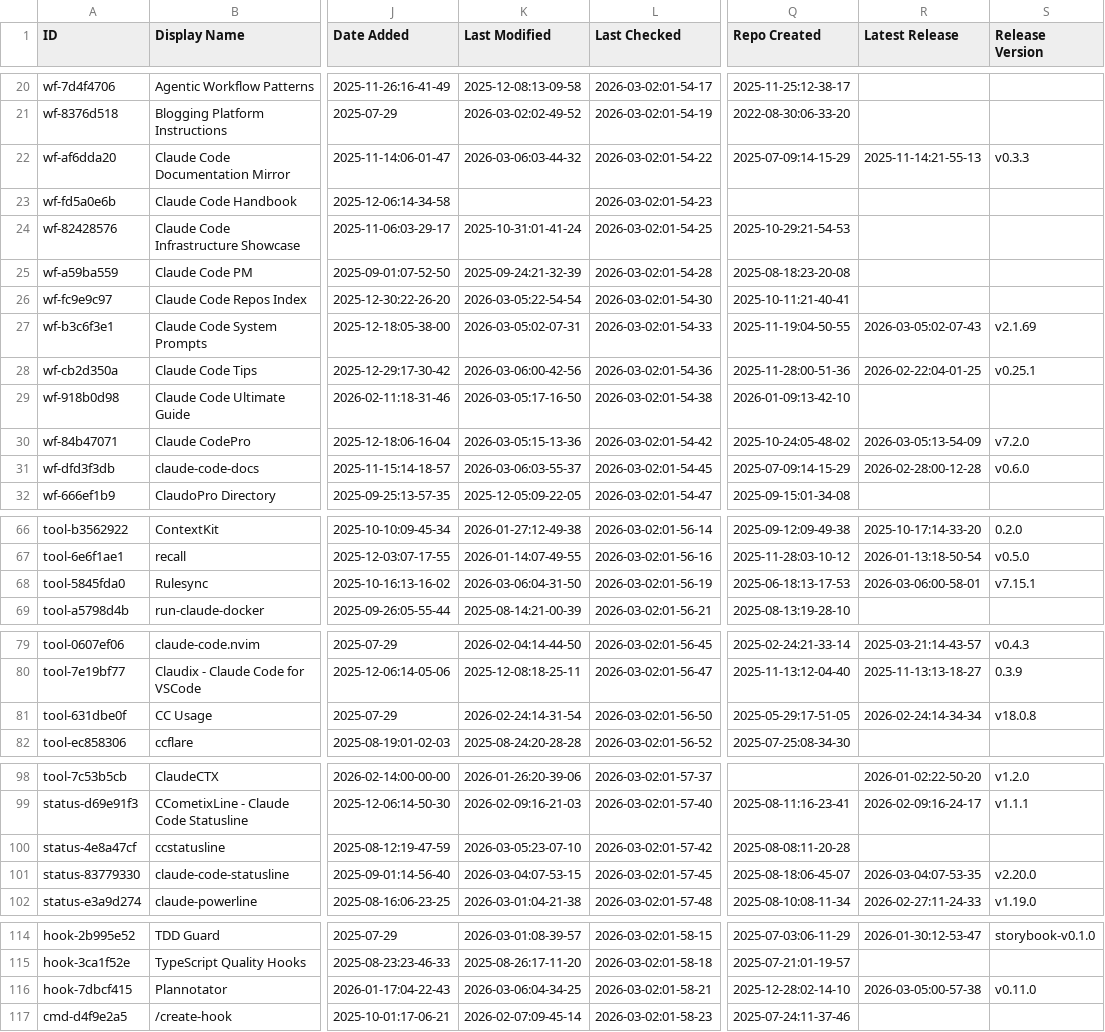
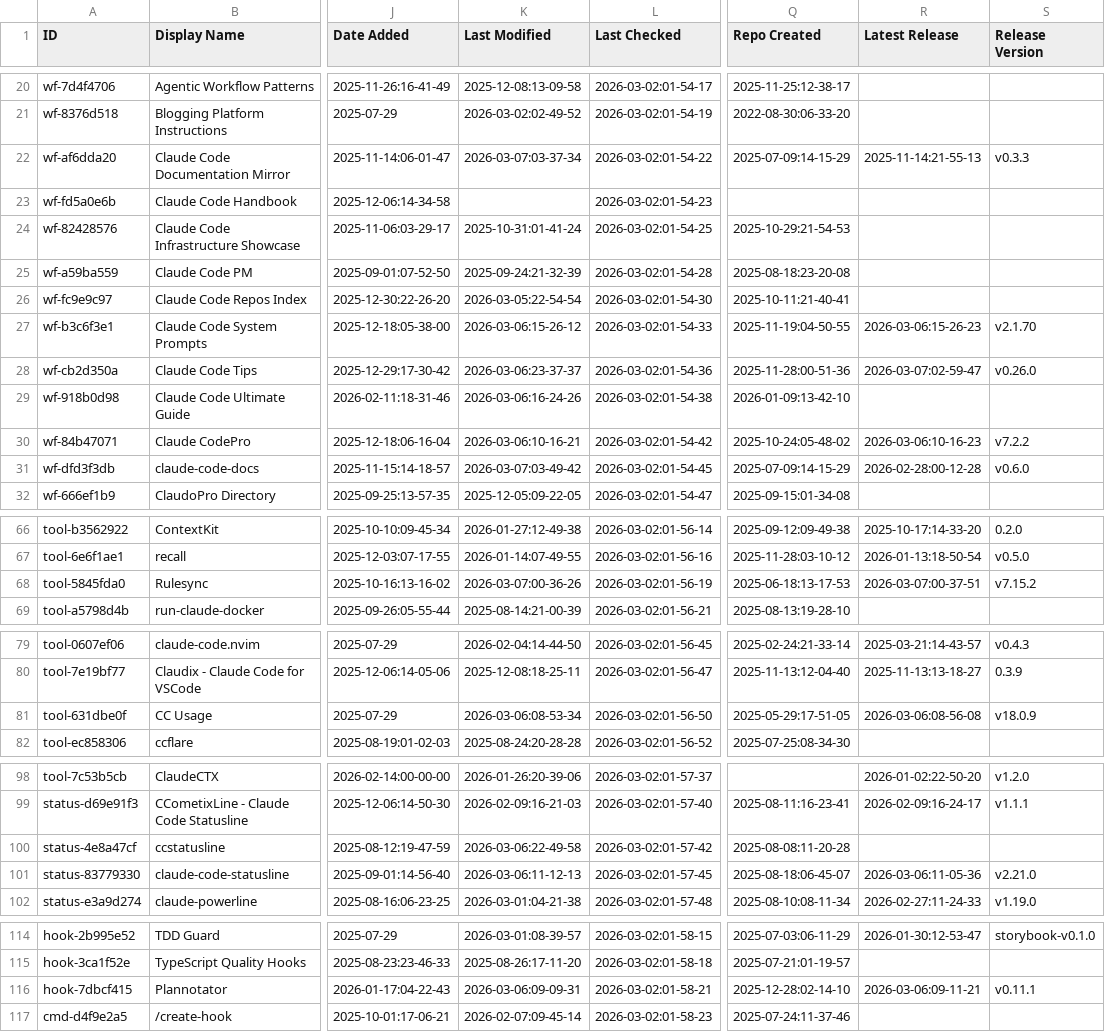
Before and after one commit to sitaramakrishna/awesome-claude-code, a CSV file: THE_RESOURCES_TABLE.csv, drawn as a sheet; only a part is shown, gaps mark what is left out; the diff covers the shown part only; the diff names each change by its address in the sheet, - before the commit and + after, or states it on an @@ line.

```diff
--- a/THE_RESOURCES_TABLE.csv
+++ b/THE_RESOURCES_TABLE.csv
-K22 (Last Modified): 2026-03-06:03-44-32
+K22 (Last Modified): 2026-03-07:03-37-34
-K27 (Last Modified): 2026-03-05:02-07-31
+K27 (Last Modified): 2026-03-06:15-26-12
-R27 (Latest Release): 2026-03-05:02-07-43
+R27 (Latest Release): 2026-03-06:15-26-23
-S27 (Release Version): v2.1.69
+S27 (Release Version): v2.1.70
-K28 (Last Modified): 2026-03-06:00-42-56
+K28 (Last Modified): 2026-03-06:23-37-37
-R28 (Latest Release): 2026-02-22:04-01-25
+R28 (Latest Release): 2026-03-07:02-59-47
-S28 (Release Version): v0.25.1
+S28 (Release Version): v0.26.0
-K29 (Last Modified): 2026-03-05:17-16-50
+K29 (Last Modified): 2026-03-06:16-24-26
-K30 (Last Modified): 2026-03-05:15-13-36
+K30 (Last Modified): 2026-03-06:10-16-21
-R30 (Latest Release): 2026-03-05:13-54-09
+R30 (Latest Release): 2026-03-06:10-16-23
-S30 (Release Version): v7.2.0
+S30 (Release Version): v7.2.2
-K31 (Last Modified): 2026-03-06:03-55-37
+K31 (Last Modified): 2026-03-07:03-49-42
-K68 (Last Modified): 2026-03-06:04-31-50
+K68 (Last Modified): 2026-03-07:00-36-26
-R68 (Latest Release): 2026-03-06:00-58-01
+R68 (Latest Release): 2026-03-07:00-37-51
-S68 (Release Version): v7.15.1
+S68 (Release Version): v7.15.2
-K81 (Last Modified): 2026-02-24:14-31-54
+K81 (Last Modified): 2026-03-06:08-53-34
-R81 (Latest Release): 2026-02-24:14-34-34
+R81 (Latest Release): 2026-03-06:08-56-08
-S81 (Release Version): v18.0.8
+S81 (Release Version): v18.0.9
-K100 (Last Modified): 2026-03-05:23-07-10
+K100 (Last Modified): 2026-03-06:22-49-58
-K101 (Last Modified): 2026-03-04:07-53-15
+K101 (Last Modified): 2026-03-06:11-12-13
-R101 (Latest Release): 2026-03-04:07-53-35
+R101 (Latest Release): 2026-03-06:11-05-36
-S101 (Release Version): v2.20.0
+S101 (Release Version): v2.21.0
-K116 (Last Modified): 2026-03-06:04-34-25
+K116 (Last Modified): 2026-03-06:09-09-31
-R116 (Latest Release): 2026-03-05:00-57-38
+R116 (Latest Release): 2026-03-06:09-11-21
-S116 (Release Version): v0.11.0
+S116 (Release Version): v0.11.1
```
Also changed, not shown: 31 edited cells elsewhere in this file.
